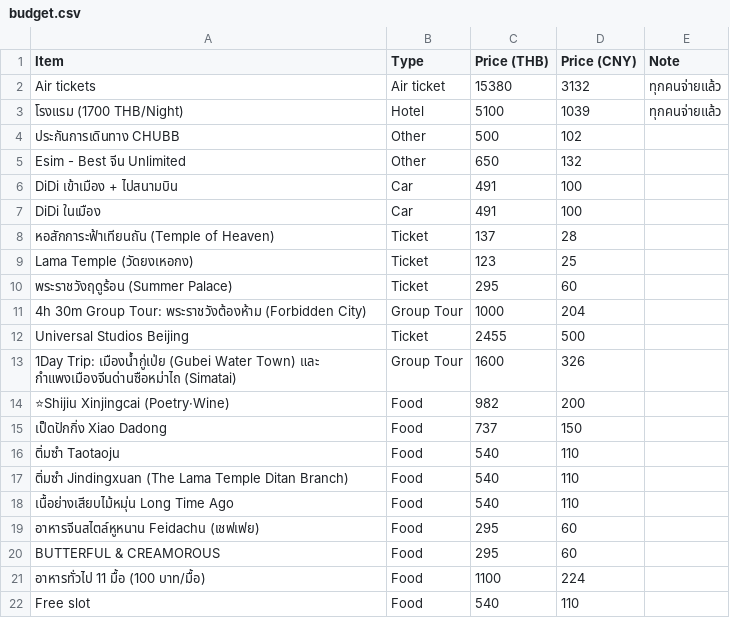
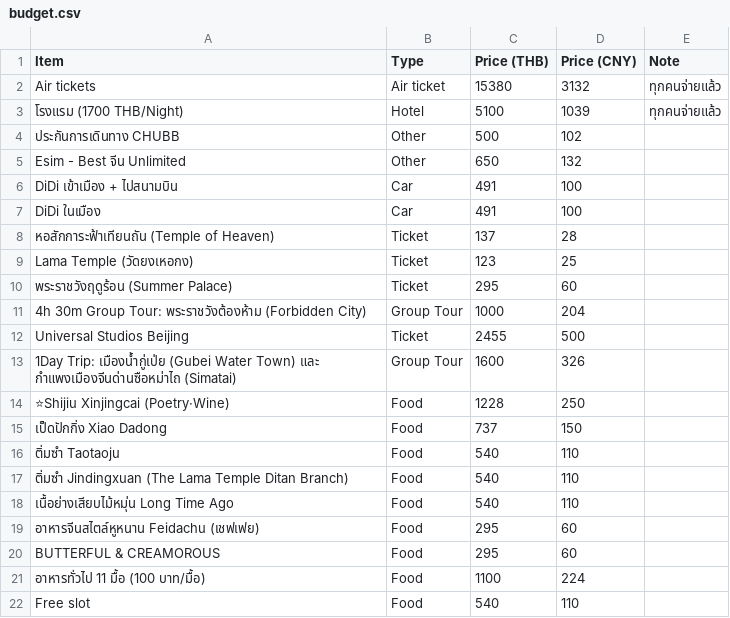
Before and after one commit to asamaliammukda-ux/beijing2026, a CSV file: data/budget.csv, drawn as a sheet.

```diff
--- a/data/budget.csv
+++ b/data/budget.csv
@@ -13,3 +13,3 @@ Universal Studios Beijing,Ticket,2455,500,
 "1Day Trip: เมืองน้ำกู่เป่ย (Gubei Water Town) และ กำแพงเมืองจีนด่านซือหม่าไถ (Simatai)",Group Tour,1600,326,
-⭐Shijiu Xinjingcai (Poetry‧Wine),Food,982,200,
+⭐Shijiu Xinjingcai (Poetry‧Wine),Food,1228,250,
 เป็ดปักกิ่ง Xiao Dadong,Food,737,150,
```
Also changed, not shown: data/restaurants.csv.
